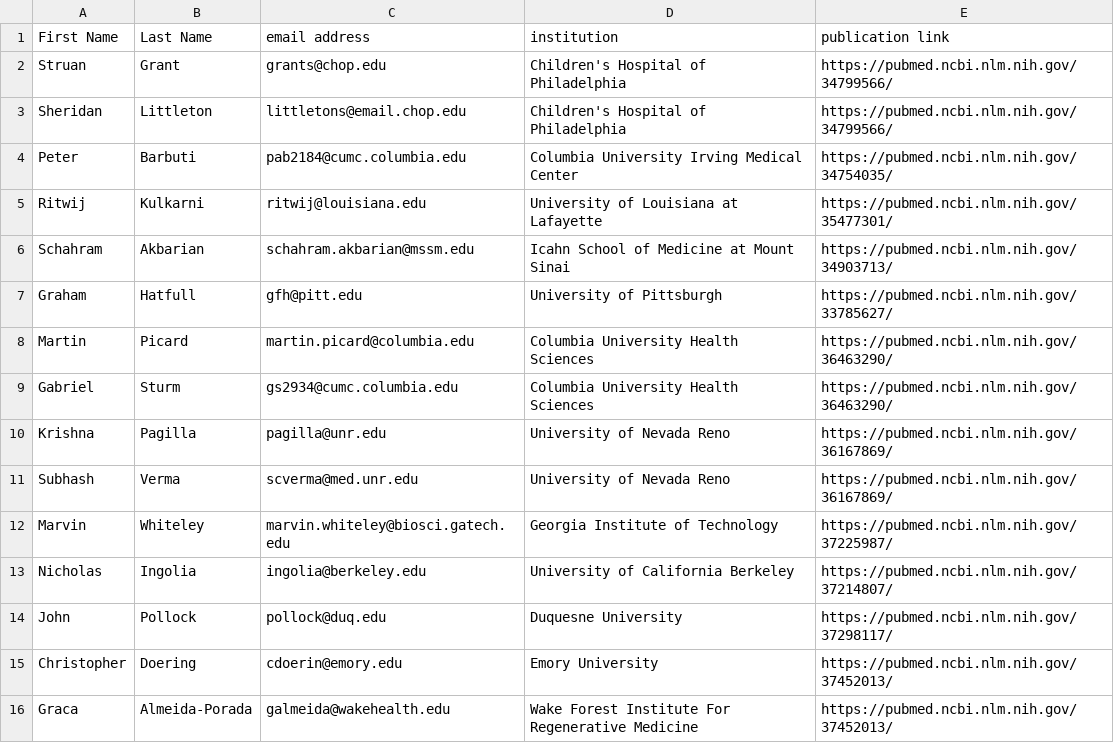
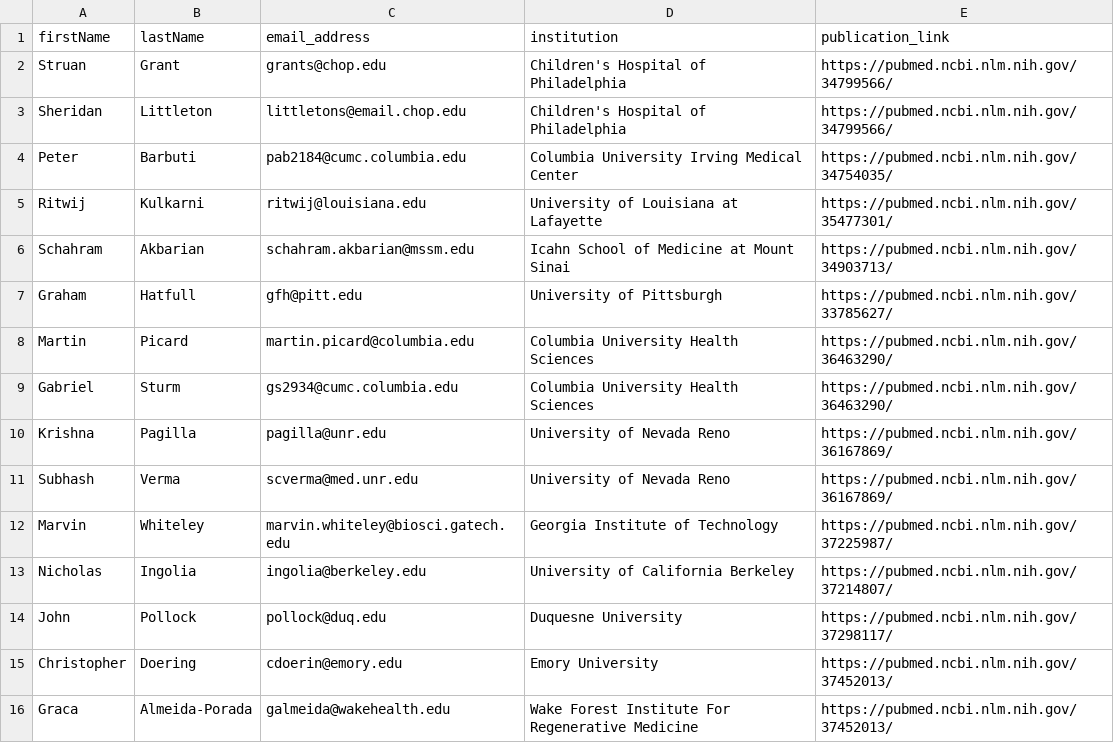
Before and after one commit to nbtrieu/metadata-scraper, a CSV file: app/data/rna_group/rna_domestic_only.csv, drawn as a sheet.

Commit message:
start getting zymolase addresses

```diff
--- a/app/data/rna_group/rna_domestic_only.csv
+++ b/app/data/rna_group/rna_domestic_only.csv
@@ -1,2 +1,2 @@
-First Name,Last Name,email address,institution,publication link
+firstName,lastName,email_address,institution,publication_link
 Struan,Grant,grants@chop.edu, Children's Hospital of Philadelphia,https://pubmed.ncbi.nlm.nih.gov/34799566/
```
Also changed, not shown: 12 other files.
